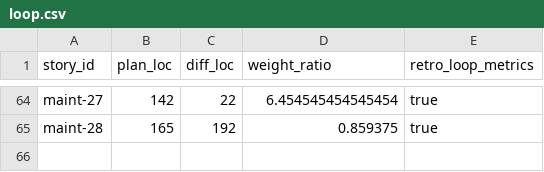
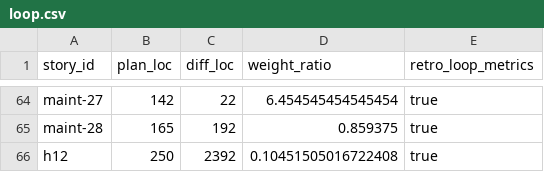
Before and after one commit to xavierbriand/accounting, a CSV file: docs/metrics/loop.csv, drawn as a sheet; only a part is shown, gaps mark what is left out.

```diff
--- a/docs/metrics/loop.csv
+++ b/docs/metrics/loop.csv
@@ -65 +65,2 @@ maint-27,142,22,6.454545454545454,true
 maint-28,165,192,0.859375,true
+h12,250,2392,0.10451505016722408,true
```
Also changed, not shown: 3 other files.
